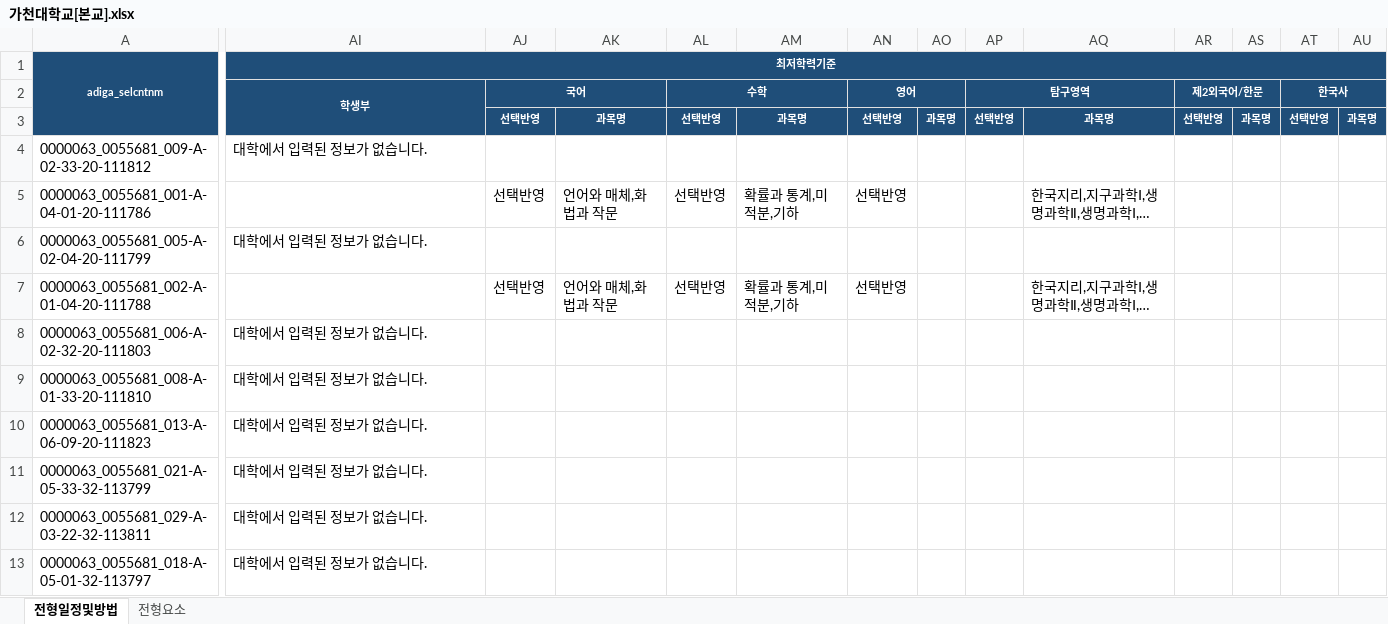
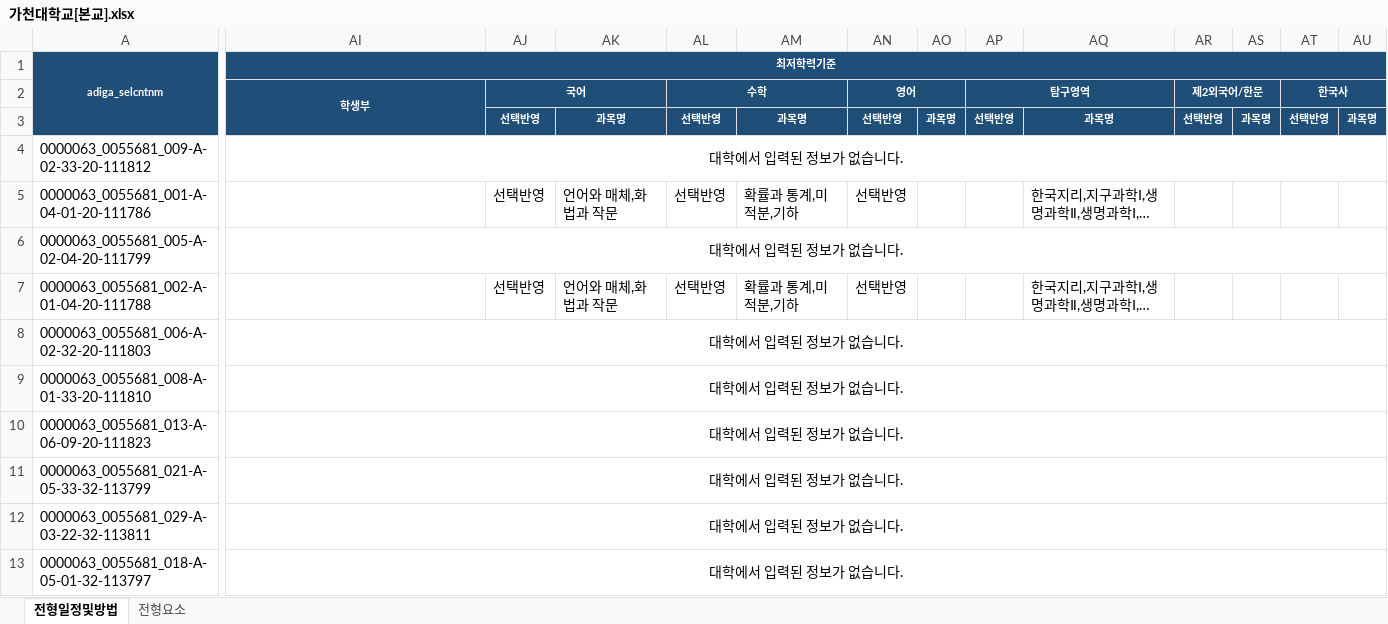
Before and after one commit to channnny/ai-agent-study, an Excel workbook: week09/output/대학별/가천대학교[본교].xlsx, sheet 전형일정및방법, drawn as a sheet; only a part is shown, gaps mark what is left out; long unchanged cells end in …; values as stored, in another font and other column widths than the file's, no borders; the diff covers the shown part only; the diff names each change by its address in the sheet, - before the commit and + after, or states it on an @@ line.

```diff
--- a/week09/output/대학별/가천대학교[본교].xlsx (sheet 전형일정및방법)
+++ b/week09/output/대학별/가천대학교[본교].xlsx (sheet 전형일정및방법)
-A2:A3 fill: #1F4E79
+A2:A3 fill: none
-AI4 alignment: left
+AI4 alignment: center
+AI4:AW4 merged
-AI6 alignment: left
+AI6 alignment: center
+AI6:AW6 merged
-AI8:AI13 alignment: left
+AI8:AI13 alignment: center
+AI8:AW8 merged
+AI9:AW9 merged
+AI10:AW10 merged
+AI11:AW11 merged
+AI12:AW12 merged
+AI13:AW13 merged
```
Also changed, not shown: cell formats and merged cells elsewhere in this sheet, sheet 전형요소, 1 other file.
